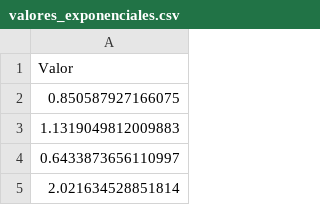
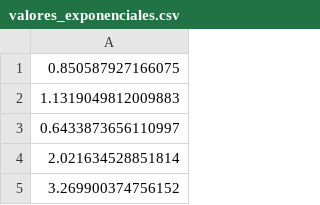
Before and after one commit to Examenconcurrente/JavaConEx, a CSV file: src/main/resources/valores_exponenciales.csv, drawn as a sheet; only a part is shown; the shorter side is filled out with more unchanged rows.

```diff
--- a/src/main/resources/valores_exponenciales.csv
+++ b/src/main/resources/valores_exponenciales.csv
@@ -1,2 +1 @@
-Valor
 0.850587927166075
```
Also changed, not shown: src/main/resources/valores_normales.csv, src/main/resources/valores_t_student.csv, 2 other files.
